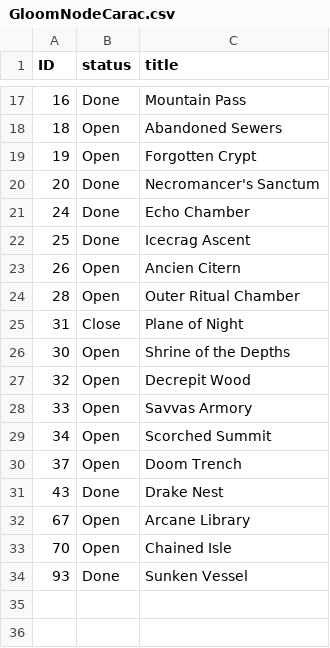
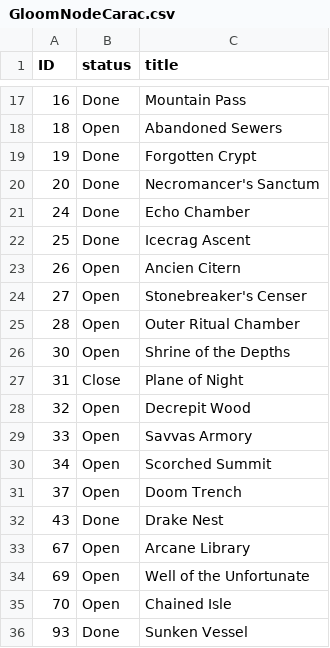
Before and after one commit to Umercia/Gloomhaven_campaign_chart, a CSV file: GloomNodeCarac.csv, drawn as a sheet; only a part is shown, gaps mark what is left out.

```diff
--- a/GloomNodeCarac.csv
+++ b/GloomNodeCarac.csv
@@ -18,3 +18,3 @@ ID,status,title
 18,Open,Abandoned Sewers
-19,Open,Forgotten Crypt
+19,Done,Forgotten Crypt
 20,Done,Necromancer's Sanctum
@@ -23,5 +23,6 @@ ID,status,title
 26,Open,Ancien Citern
+27,Open,Stonebreaker's Censer
 28,Open,Outer Ritual Chamber
+30,Open,Shrine of the Depths
 31,Close,Plane of Night
-30,Open,Shrine of the Depths
 32,Open,Decrepit Wood
@@ -32,2 +33,3 @@ ID,status,title
 67,Open,Arcane Library
+69,Open,Well of the Unfortunate
 70,Open,Chained Isle
```
Also changed, not shown: 3 other files.
